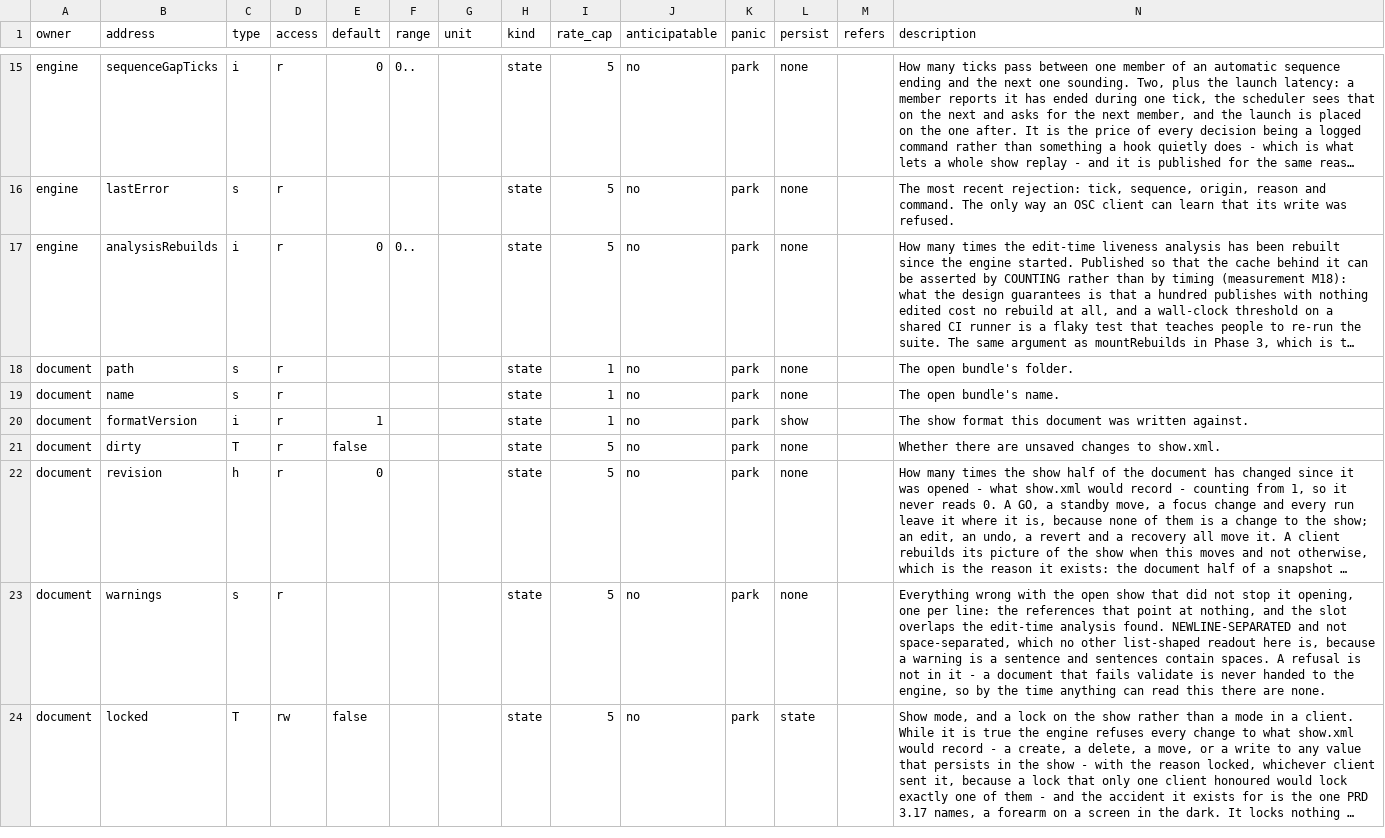
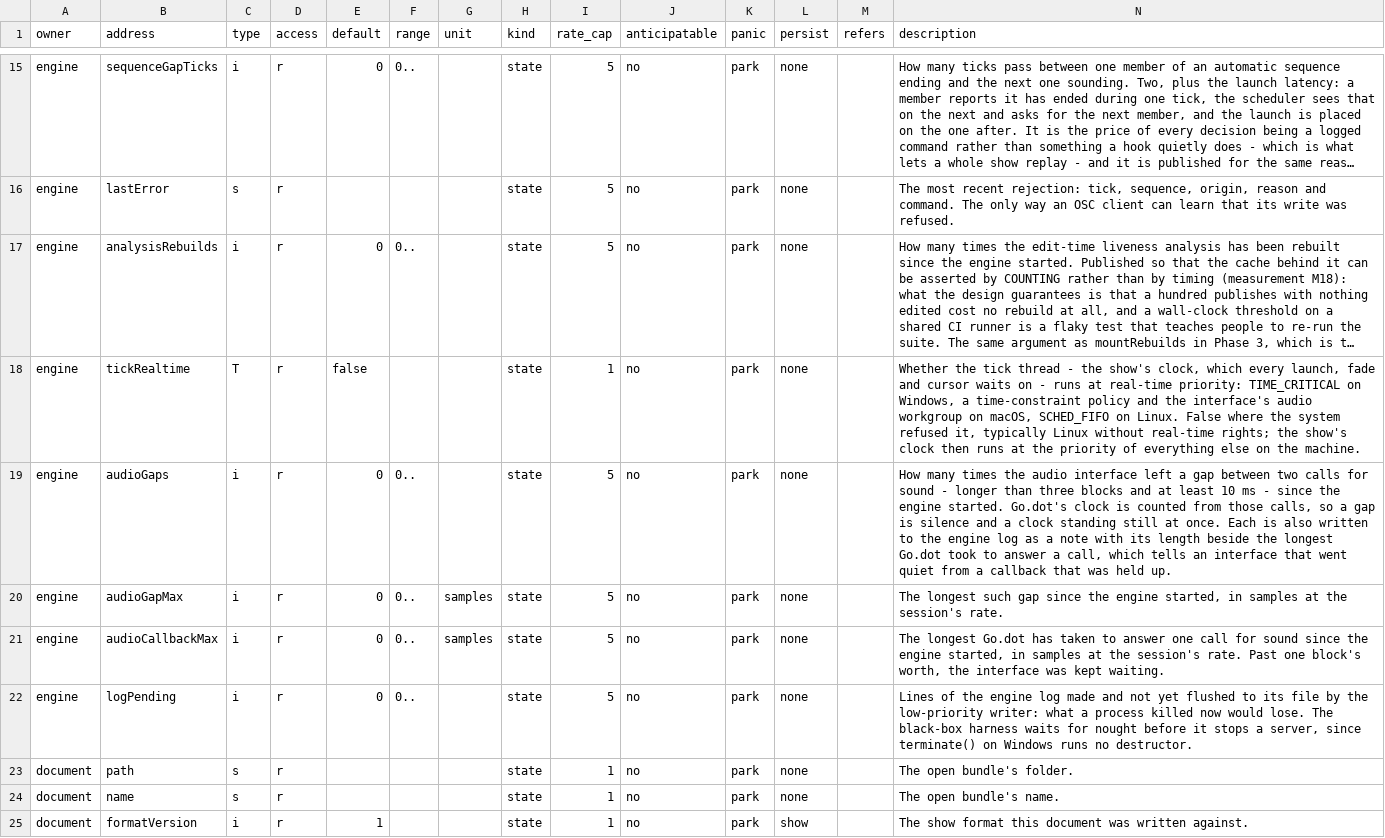
Before and after one commit to pob31/go.dot, a CSV file: docs/parameters/godot-parameters.csv, drawn as a sheet; only a part is shown, gaps mark what is left out; the shorter side is filled out with more unchanged rows; long unchanged cells end in …; the diff names each change by its address in the sheet, - before the commit and + after, or states it on an @@ line.

```diff
--- a/docs/parameters/godot-parameters.csv
+++ b/docs/parameters/godot-parameters.csv
+row 18: engine | tickRealtime | T | r | false |  |  | state | 1 | no | park | none |  | Whether the tick thread - the show's clock, which every launch, fade and cursor waits on - runs at real-time priority: TIME_CRITICAL on Windows, a time-constraint policy and the interface's audio workgroup on macOS, SCHED_FIFO on Linux. False where the system refused it, typically Linux without real-time rights; the show's clock then runs at the priority of everything else on the machine.
+row 19: engine | audioGaps | i | r | 0 | 0.. |  | state | 5 | no | park | none |  | How many times the audio interface left a gap between two calls for sound - longer than three blocks and at least 10 ms - since the engine started. Go.dot's clock is counted from those calls, so a gap is silence and a clock standing still at once. Each is also written to the engine log as a note with its length beside the longest Go.dot took to answer a call, which tells an interface that went quiet from a callback that was held up.
+row 20: engine | audioGapMax | i | r | 0 | 0.. | samples | state | 5 | no | park | none |  | The longest such gap since the engine started, in samples at the session's rate.
+row 21: engine | audioCallbackMax | i | r | 0 | 0.. | samples | state | 5 | no | park | none |  | The longest Go.dot has taken to answer one call for sound since the engine started, in samples at the session's rate. Past one block's worth, the interface was kept waiting.
+row 22: engine | logPending | i | r | 0 | 0.. |  | state | 5 | no | park | none |  | Lines of the engine log made and not yet flushed to its file by the low-priority writer: what a process killed now would lose. The black-box harness waits for nought before it stops a server, since terminate() on Windows runs no destructor.
```
Also changed, not shown: 14 other files.
